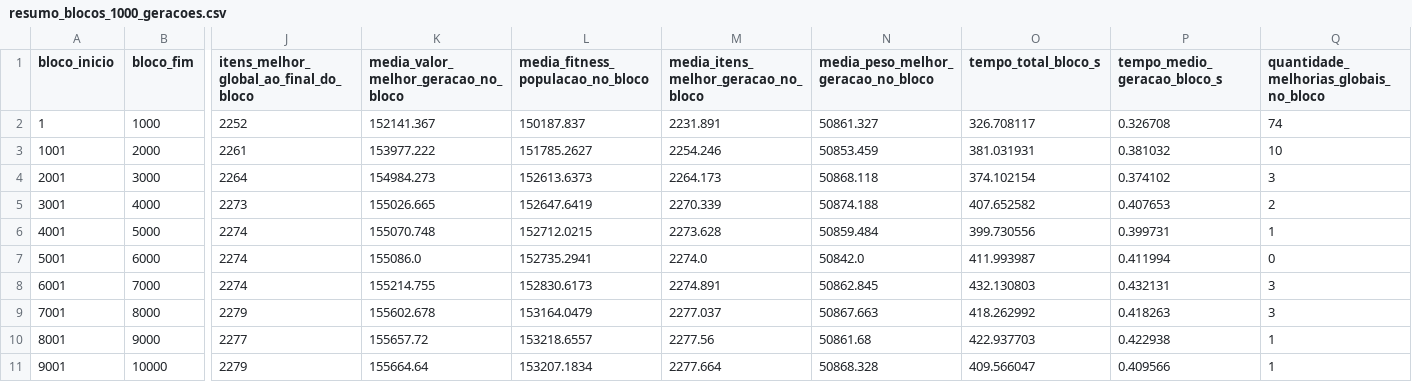
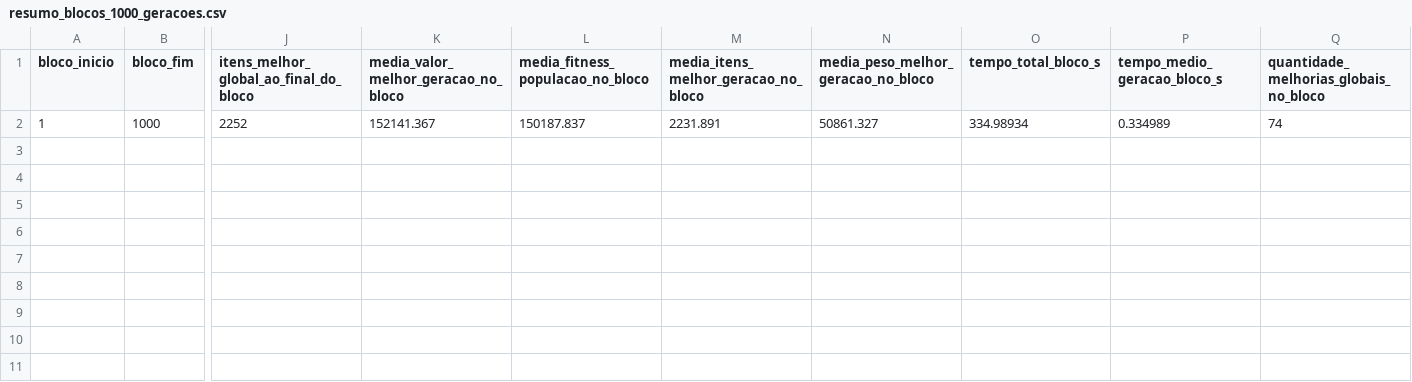
Before and after one commit to Vitor5005/Relatorio-De-IA, a CSV file: resultados_algoritmo_genetico/csv/resumo_blocos_1000_geracoes.csv, drawn as a sheet; only a part is shown, gaps mark what is left out; rows hold the shown columns only; the diff names each change by its address in the sheet, - before the commit and + after, or states it on an @@ line.

```diff
--- a/resultados_algoritmo_genetico/csv/resumo_blocos_1000_geracoes.csv
+++ b/resultados_algoritmo_genetico/csv/resumo_blocos_1000_geracoes.csv
-O2 (tempo_total_bloco_s): 326.708117
+O2 (tempo_total_bloco_s): 334.98934
-P2 (tempo_medio_geracao_bloco_s): 0.326708
+P2 (tempo_medio_geracao_bloco_s): 0.334989
-row 3: 1001 | 2000 | 2261 | 153977.222 | 151785.2627 | 2254.246 | 50853.459 | 381.031931 | 0.381032 | 10
-row 4: 2001 | 3000 | 2264 | 154984.273 | 152613.6373 | 2264.173 | 50868.118 | 374.102154 | 0.374102 | 3
-row 5: 3001 | 4000 | 2273 | 155026.665 | 152647.6419 | 2270.339 | 50874.188 | 407.652582 | 0.407653 | 2
-row 6: 4001 | 5000 | 2274 | 155070.748 | 152712.0215 | 2273.628 | 50859.484 | 399.730556 | 0.399731 | 1
-row 7: 5001 | 6000 | 2274 | 155086.0 | 152735.2941 | 2274.0 | 50842.0 | 411.993987 | 0.411994 | 0
-row 8: 6001 | 7000 | 2274 | 155214.755 | 152830.6173 | 2274.891 | 50862.845 | 432.130803 | 0.432131 | 3
-row 9: 7001 | 8000 | 2279 | 155602.678 | 153164.0479 | 2277.037 | 50867.663 | 418.262992 | 0.418263 | 3
-row 10: 8001 | 9000 | 2277 | 155657.72 | 153218.6557 | 2277.56 | 50861.68 | 422.937703 | 0.422938 | 1
-row 11: 9001 | 10000 | 2279 | 155664.64 | 153207.1834 | 2277.664 | 50868.328 | 409.566047 | 0.409566 | 1
```
Also changed, not shown: resultados_algoritmo_genetico/csv/analise_geracoes_ag_escala_1000.csv, 35 other files.
